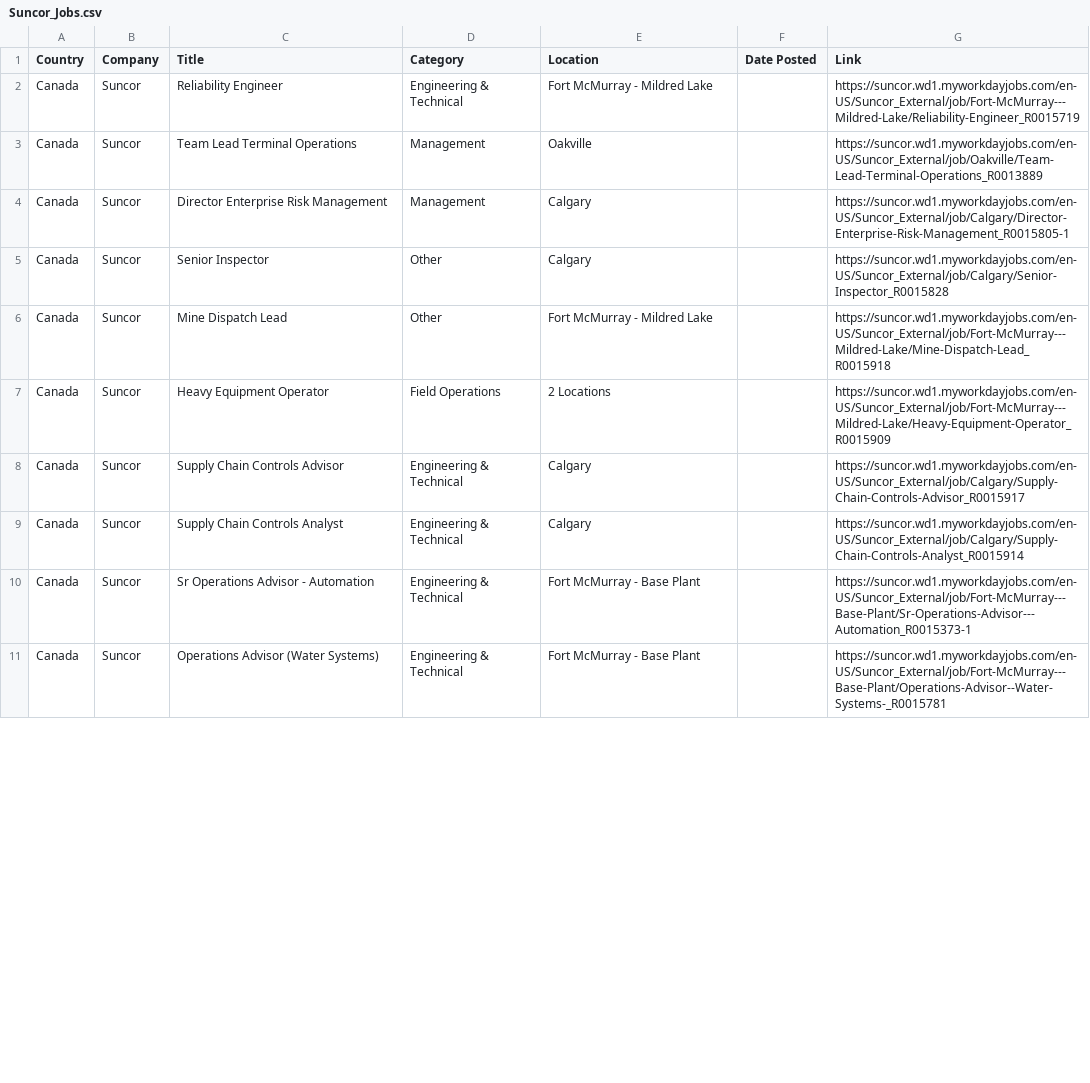
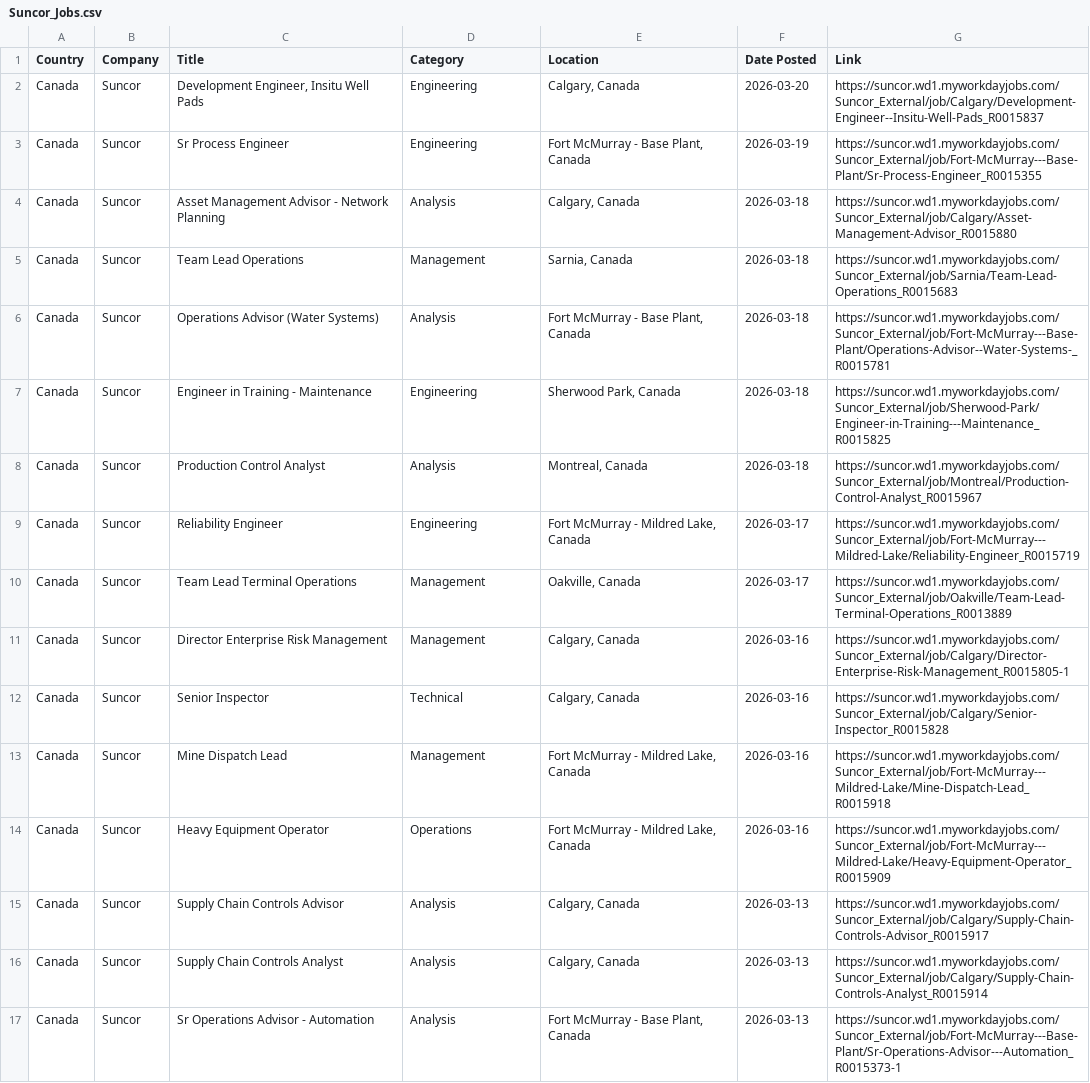
Before and after one commit to illeh69/KerjaAI-oil-gas-me, a CSV file: Suncor_Jobs.csv, drawn as a sheet; only a part is shown; the diff covers the shown part only.

```diff
--- a/Suncor_Jobs.csv
+++ b/Suncor_Jobs.csv
@@ -1,11 +1,17 @@
 "Country","Company","Title","Category","Location","Date Posted","Link"
-"Canada","Suncor","Reliability Engineer","Engineering & Technical","Fort McMurray - Mildred Lake","","https://suncor.wd1.myworkdayjobs.com/en-US/Suncor_External/job/Fort-McMurray---Mildred-Lake/Reliability-Engineer_R0015719"
-"Canada","Suncor","Team Lead Terminal Operations","Management","Oakville","","https://suncor.wd1.myworkdayjobs.com/en-US/Suncor_External/job/Oakville/Team-Lead-Terminal-Operations_R0013889"
-"Canada","Suncor","Director Enterprise Risk Management","Management","Calgary","","https://suncor.wd1.myworkdayjobs.com/en-US/Suncor_External/job/Calgary/Director-Enterprise-Risk-Management_R0015805-1"
-"Canada","Suncor","Senior Inspector","Other","Calgary","","https://suncor.wd1.myworkdayjobs.com/en-US/Suncor_External/job/Calgary/Senior-Inspector_R0015828"
-"Canada","Suncor","Mine Dispatch Lead","Other","Fort McMurray - Mildred Lake","","https://suncor.wd1.myworkdayjobs.com/en-US/Suncor_External/job/Fort-McMurray---Mildred-Lake/Mine-Dispatch-Lead_R0015918"
-"Canada","Suncor","Heavy Equipment Operator","Field Operations","2 Locations","","https://suncor.wd1.myworkdayjobs.com/en-US/Suncor_External/job/Fort-McMurray---Mildred-Lake/Heavy-Equipment-Operator_R0015909"
-"Canada","Suncor","Supply Chain Controls Advisor","Engineering & Technical","Calgary","","https://suncor.wd1.myworkdayjobs.com/en-US/Suncor_External/job/Calgary/Supply-Chain-Controls-Advisor_R0015917"
-"Canada","Suncor","Supply Chain Controls Analyst","Engineering & Technical","Calgary","","https://suncor.wd1.myworkdayjobs.com/en-US/Suncor_External/job/Calgary/Supply-Chain-Controls-Analyst_R0015914"
-"Canada","Suncor","Sr Operations Advisor - Automation","Engineering & Technical","Fort McMurray - Base Plant","","https://suncor.wd1.myworkdayjobs.com/en-US/Suncor_External/job/Fort-McMurray---Base-Plant/Sr-Operations-Advisor---Automation_R0015373-1"
-"Canada","Suncor","Operations Advisor (Water Systems)","Engineering & Technical","Fort McMurray - Base Plant","","https://suncor.wd1.myworkdayjobs.com/en-US/Suncor_External/job/Fort-McMurray---Base-Plant/Operations-Advisor--Water-Systems-_R0015781"
+"Canada","Suncor","Development Engineer, Insitu Well Pads","Engineering","Calgary, Canada","2026-03-20","https://suncor.wd1.myworkdayjobs.com/Suncor_External/job/Calgary/Development-Engineer--Insitu-Well-Pads_R0015837"
+"Canada","Suncor","Sr Process Engineer","Engineering","Fort McMurray - Base Plant, Canada","2026-03-19","https://suncor.wd1.myworkdayjobs.com/Suncor_External/job/Fort-McMurray---Base-Plant/Sr-Process-Engineer_R0015355"
+"Canada","Suncor","Asset Management Advisor - Network Planning","Analysis","Calgary, Canada","2026-03-18","https://suncor.wd1.myworkdayjobs.com/Suncor_External/job/Calgary/Asset-Management-Advisor_R0015880"
+"Canada","Suncor","Team Lead Operations","Management","Sarnia, Canada","2026-03-18","https://suncor.wd1.myworkdayjobs.com/Suncor_External/job/Sarnia/Team-Lead-Operations_R0015683"
+"Canada","Suncor","Operations Advisor (Water Systems)","Analysis","Fort McMurray - Base Plant, Canada","2026-03-18","https://suncor.wd1.myworkdayjobs.com/Suncor_External/job/Fort-McMurray---Base-Plant/Operations-Advisor--Water-Systems-_R0015781"
+"Canada","Suncor","Engineer in Training - Maintenance","Engineering","Sherwood Park, Canada","2026-03-18","https://suncor.wd1.myworkdayjobs.com/Suncor_External/job/Sherwood-Park/Engineer-in-Training---Maintenance_R0015825"
+"Canada","Suncor","Production Control Analyst","Analysis","Montreal, Canada","2026-03-18","https://suncor.wd1.myworkdayjobs.com/Suncor_External/job/Montreal/Production-Control-Analyst_R0015967"
+"Canada","Suncor","Reliability Engineer","Engineering","Fort McMurray - Mildred Lake, Canada","2026-03-17","https://suncor.wd1.myworkdayjobs.com/Suncor_External/job/Fort-McMurray---Mildred-Lake/Reliability-Engineer_R0015719"
+"Canada","Suncor","Team Lead Terminal Operations","Management","Oakville, Canada","2026-03-17","https://suncor.wd1.myworkdayjobs.com/Suncor_External/job/Oakville/Team-Lead-Terminal-Operations_R0013889"
+"Canada","Suncor","Director Enterprise Risk Management","Management","Calgary, Canada","2026-03-16","https://suncor.wd1.myworkdayjobs.com/Suncor_External/job/Calgary/Director-Enterprise-Risk-Management_R0015805-1"
+"Canada","Suncor","Senior Inspector","Technical","Calgary, Canada","2026-03-16","https://suncor.wd1.myworkdayjobs.com/Suncor_External/job/Calgary/Senior-Inspector_R0015828"
+"Canada","Suncor","Mine Dispatch Lead","Management","Fort McMurray - Mildred Lake, Canada","2026-03-16","https://suncor.wd1.myworkdayjobs.com/Suncor_External/job/Fort-McMurray---Mildred-Lake/Mine-Dispatch-Lead_R0015918"
+"Canada","Suncor","Heavy Equipment Operator","Operations","Fort McMurray - Mildred Lake, Canada","2026-03-16","https://suncor.wd1.myworkdayjobs.com/Suncor_External/job/Fort-McMurray---Mildred-Lake/Heavy-Equipment-Operator_R0015909"
+"Canada","Suncor","Supply Chain Controls Advisor","Analysis","Calgary, Canada","2026-03-13","https://suncor.wd1.myworkdayjobs.com/Suncor_External/job/Calgary/Supply-Chain-Controls-Advisor_R0015917"
+"Canada","Suncor","Supply Chain Controls Analyst","Analysis","Calgary, Canada","2026-03-13","https://suncor.wd1.myworkdayjobs.com/Suncor_External/job/Calgary/Supply-Chain-Controls-Analyst_R0015914"
+"Canada","Suncor","Sr Operations Advisor - Automation","Analysis","Fort McMurray - Base Plant, Canada","2026-03-13","https://suncor.wd1.myworkdayjobs.com/Suncor_External/job/Fort-McMurray---Base-Plant/Sr-Operations-Advisor---Automation_R0015373-1"
```
Also changed, not shown: 4 removed rows and 38 edited cells elsewhere in this file, ADNOC_Jobs.csv, ConocoPhillips_Jobs.csv, 9 other files.
